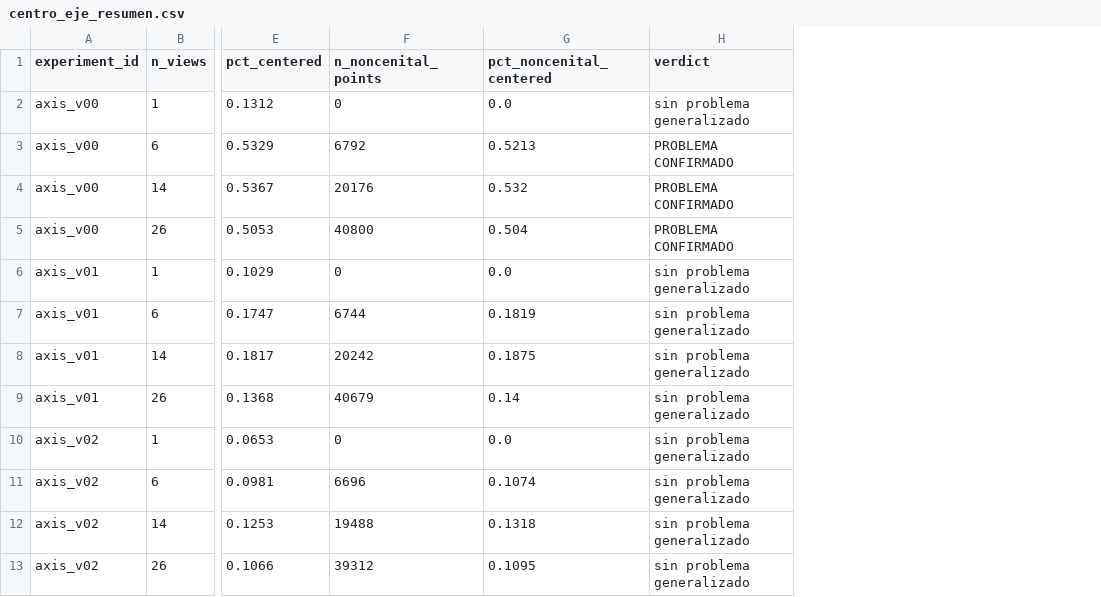
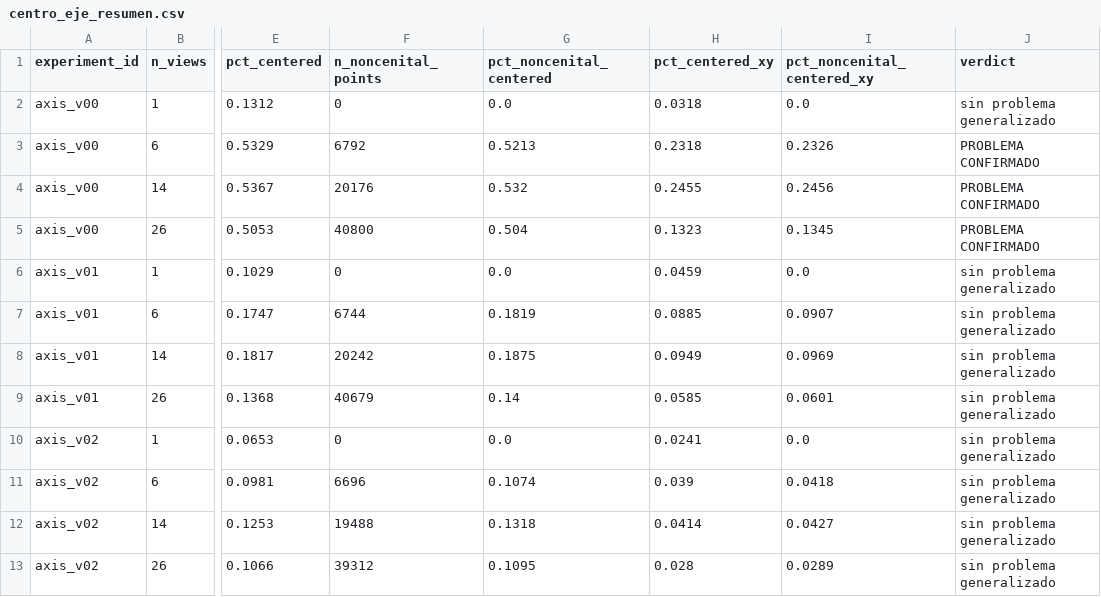
Before and after one commit to patricioespinozaa/Symmetry-Detection-Using-Multimodal-Vision-Language-Models, a CSV file: resultados_finales/diagnosticos/centro_eje_resumen.csv, drawn as a sheet; only a part is shown, gaps mark what is left out; the diff names each change by its address in the sheet, - before the commit and + after, or states it on an @@ line.

Commit message:
Regenera el diagnóstico de colapso al centro incluyendo el centro de la imagen (x e y)

```diff
--- a/resultados_finales/diagnosticos/centro_eje_resumen.csv
+++ b/resultados_finales/diagnosticos/centro_eje_resumen.csv
+column H (pct_centered_xy), rows 2-13: 0.0318 | 0.2318 | 0.2455 | 0.1323 | 0.0459 | 0.0885 | 0.0949 | 0.0585 | 0.0241 | 0.039 | 0.0414 | 0.028
+column I (pct_noncenital_centered_xy), rows 2-13: 0.0 | 0.2326 | 0.2456 | 0.1345 | 0.0 | 0.0907 | 0.0969 | 0.0601 | 0.0 | 0.0418 | 0.0427 | 0.0289
```
Also changed, not shown: resultados_finales/diagnosticos/centro_plano_resumen.csv, 2 other files.
